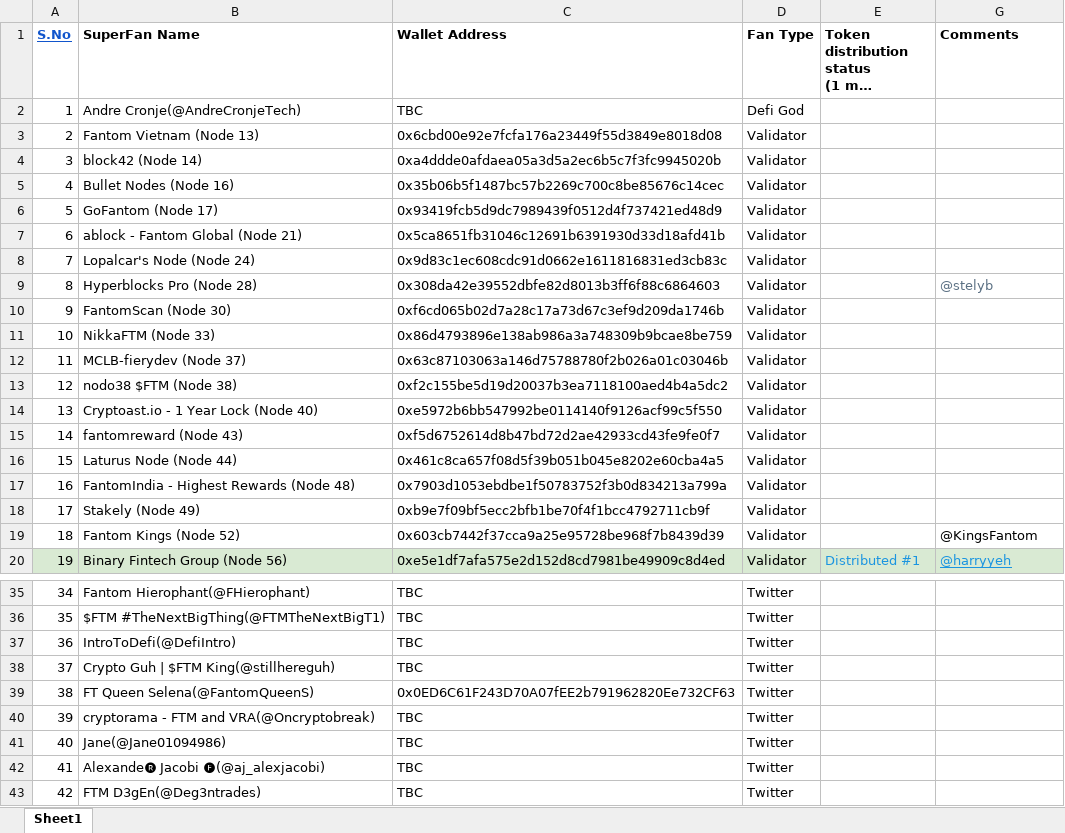
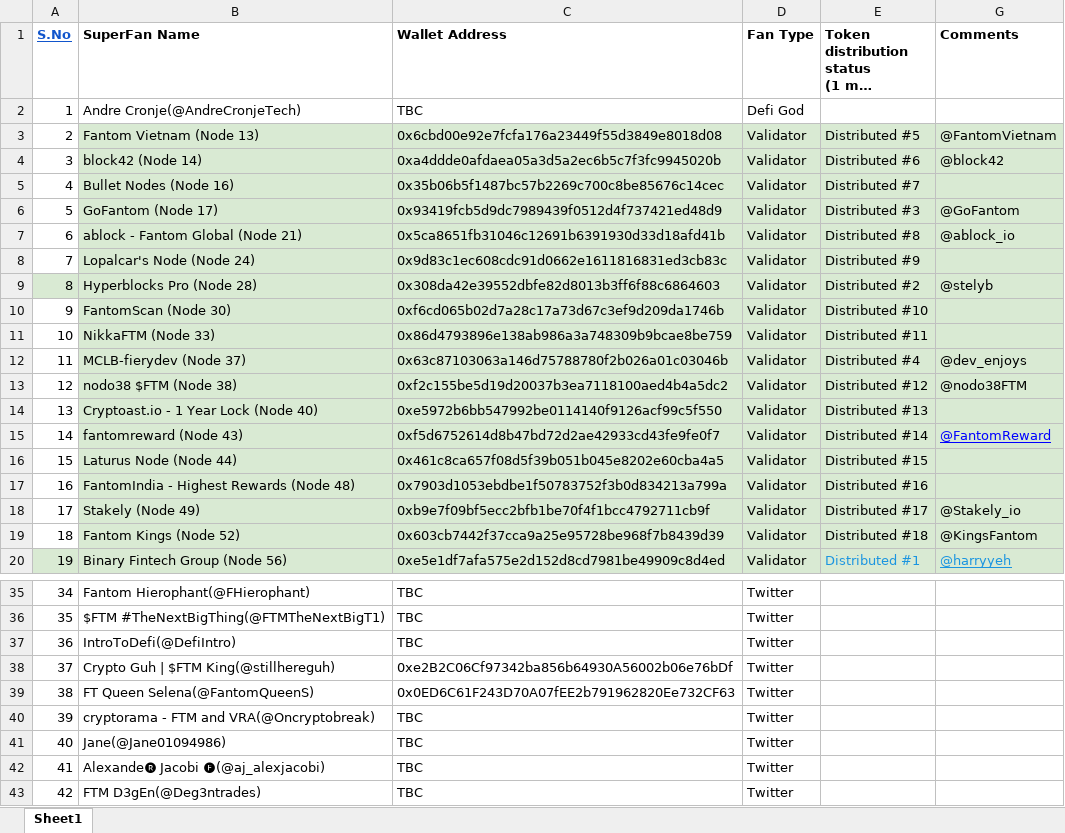
Before and after one commit to fantomindia/FantomIndia, an Excel workbook: FantomSuperFanList.xlsx, sheet Sheet1, drawn as a sheet; only a part is shown, gaps mark what is left out; long unchanged cells end in …; values as stored, in another font and other column widths than the file's, no borders; charts and pictures not drawn; the diff covers the shown part only; the diff names each change by its address in the sheet, - before the commit and + after, or states it on an @@ line.

Commit message:
Add files via upload

```diff
--- a/FantomSuperFanList.xlsx (sheet Sheet1)
+++ b/FantomSuperFanList.xlsx (sheet Sheet1)
-B3:E8 fill: none
+B3:E8 fill: #D9EAD3
-E3: (empty)
+E3: Distributed #5
-G3 (Comments): (empty)
+G3 (Comments): @FantomVietnam
-G3:G19 fill: none
+G3:G19 fill: #D9EAD3
-E4: (empty)
+E4: Distributed #6
-G4 (Comments): (empty)
+G4 (Comments): @block42
-E5: (empty)
+E5: Distributed #7
-E6: (empty)
+E6: Distributed #3
-G6 (Comments): (empty)
+G6 (Comments): @GoFantom
-E7: (empty)
+E7: Distributed #8
-G7 (Comments): (empty)
+G7 (Comments): @ablock_io
-E8: (empty)
+E8: Distributed #9
-A9:E9 fill: none
+A9:E9 fill: #D9EAD3
-E9: (empty)
+E9: Distributed #2
-G9 text colour: #5B7083
+G9 text colour: black
-B10:E19 fill: none
+B10:E19 fill: #D9EAD3
-E10: (empty)
+E10: Distributed #10
-E11: (empty)
+E11: Distributed #11
-E12: (empty)
+E12: Distributed #4
-G12 (Comments): (empty)
+G12 (Comments): @dev_enjoys
-E13: (empty)
+E13: Distributed #12
-G13 (Comments): (empty)
+G13 (Comments): @nodo38FTM
-E14: (empty)
+E14: Distributed #13
-E15: (empty)
+E15: Distributed #14
-G15 (Comments): (empty)
+G15 (Comments): @FantomReward
-E16: (empty)
+E16: Distributed #15
-E17: (empty)
+E17: Distributed #16
-E18: (empty)
+E18: Distributed #17
-G18 (Comments): (empty)
+G18 (Comments): @Stakely_io
-E19: (empty)
+E19: Distributed #18
-C38 (Wallet Address): TBC
+C38 (Wallet Address): 0xe2B2C06Cf97342ba856b64930A56002b06e76bDf
```
Also changed, not shown: 29 edited cells and cell formats elsewhere in this sheet.
